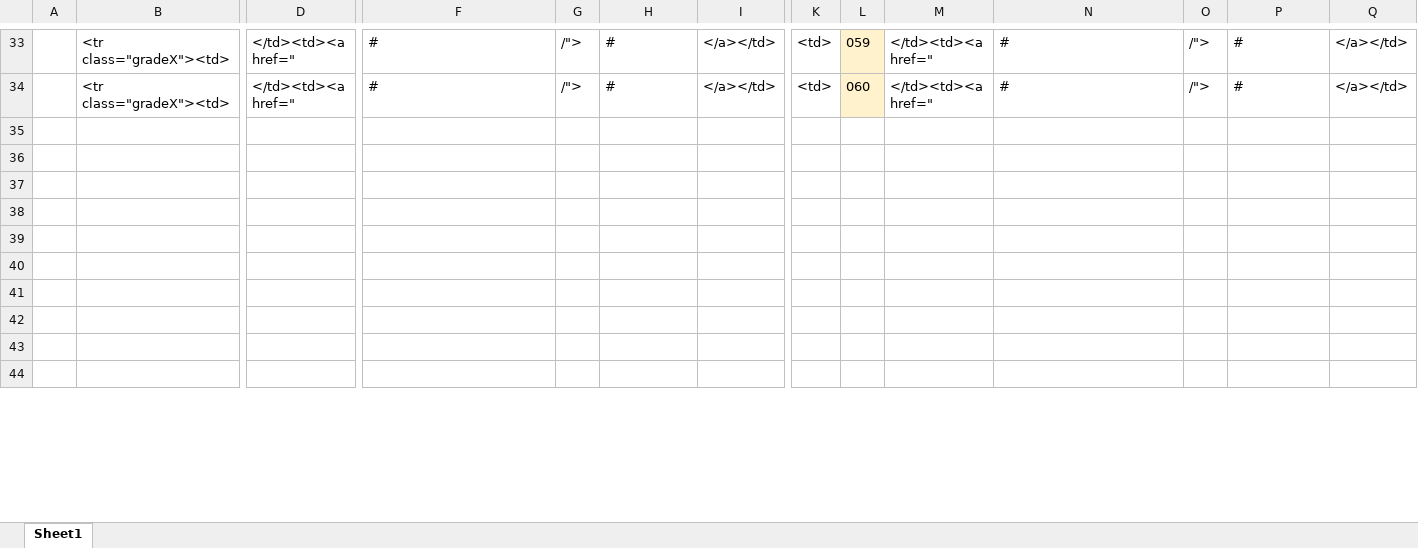
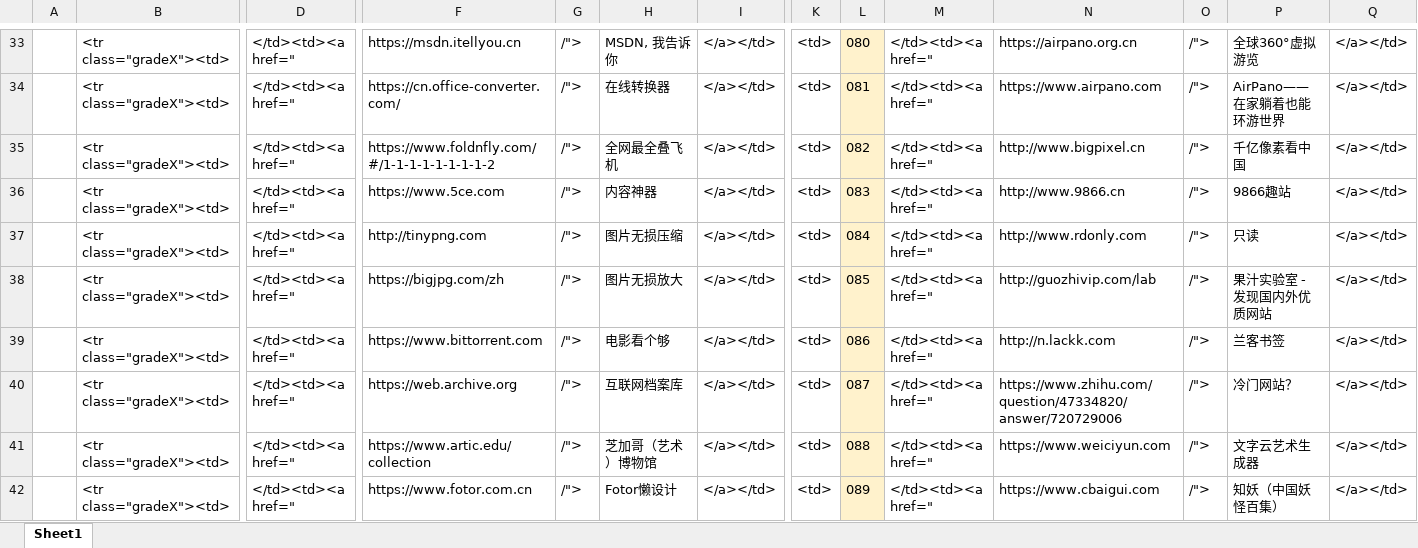
Before and after one commit to ssjiaaaron/dh, an Excel workbook: wz/12.xlsx, sheet Sheet1, drawn as a sheet; only a part is shown, gaps mark what is left out; the shorter side is filled out with more unchanged rows; values as stored, in another font and other column widths than the file's, no borders; rows hold the shown columns only; the diff covers the shown part only; the diff names each change by its address in the sheet, - before the commit and + after, or states it on an @@ line.

```diff
--- a/wz/12.xlsx (sheet Sheet1)
+++ b/wz/12.xlsx (sheet Sheet1)
-F33: #
+F33: https://msdn.itellyou.cn
-H33: #
+H33: MSDN, 我告诉你
-L33: 059
+L33: 080
-N33: #
+N33: https://airpano.org.cn
-P33: #
+P33: 全球360°虚拟游览
-F34: #
+F34: https://cn.office-converter.com/
-H34: #
+H34: 在线转换器
-L34: 060
+L34: 081
-N34: #
+N34: https://www.airpano.com
-P34: #
+P34: AirPano—— 在家躺着也能环游世界
+row 35:  | <tr class="gradeX"><td> | </td><td><a href=" | https://www.foldnfly.com/#/1-1-1-1-1-1-1-1-2 | /"> | 全网最全叠飞机 | </a></td> | <td> | 082 | </td><td><a href=" | http://www.bigpixel.cn | /"> | 千亿像素看中国 | </a></td>
+row 36:  | <tr class="gradeX"><td> | </td><td><a href=" | https://www.5ce.com | /"> | 内容神器 | </a></td> | <td> | 083 | </td><td><a href=" | http://www.9866.cn | /"> | 9866趣站 | </a></td>
+row 37:  | <tr class="gradeX"><td> | </td><td><a href=" | http://tinypng.com | /"> | 图片无损压缩 | </a></td> | <td> | 084 | </td><td><a href=" | http://www.rdonly.com | /"> | 只读 | </a></td>
+row 38:  | <tr class="gradeX"><td> | </td><td><a href=" | https://bigjpg.com/zh | /"> | 图片无损放大 | </a></td> | <td> | 085 | </td><td><a href=" | http://guozhivip.com/lab | /"> | 果汁实验室 - 发现国内外优质网站 | </a></td>
+row 39:  | <tr class="gradeX"><td> | </td><td><a href=" | https://www.bittorrent.com | /"> | 电影看个够 | </a></td> | <td> | 086 | </td><td><a href=" | http://n.lackk.com | /"> | 兰客书签 | </a></td>
+row 40:  | <tr class="gradeX"><td> | </td><td><a href=" | https://web.archive.org | /"> | 互联网档案库 | </a></td> | <td> | 087 | </td><td><a href=" | https://www.zhihu.com/question/47334820/answer/720729006 | /"> | 冷门网站？ | </a></td>
+row 41:  | <tr class="gradeX"><td> | </td><td><a href=" | https://www.artic.edu/collection | /"> | 芝加哥（艺术）博物馆 | </a></td> | <td> | 088 | </td><td><a href=" | https://www.weiciyun.com | /"> | 文字云艺术生成器 | </a></td>
+row 42:  | <tr class="gradeX"><td> | </td><td><a href=" | https://www.fotor.com.cn | /"> | Fotor懒设计 | </a></td> | <td> | 089 | </td><td><a href=" | https://www.cbaigui.com | /"> | 知妖（中国妖怪百集） | </a></td>
```
Also changed, not shown: 24 added rows, 1 removed row, 100 edited cells, cell formats and merged cells elsewhere in this sheet, 5 other files.
